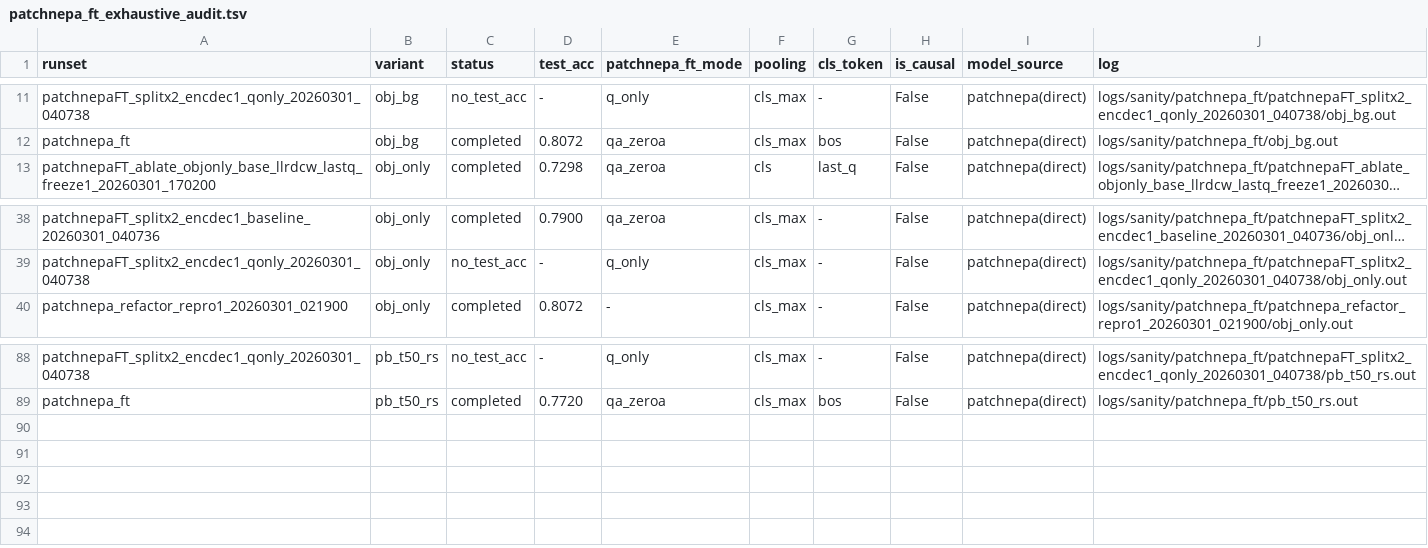
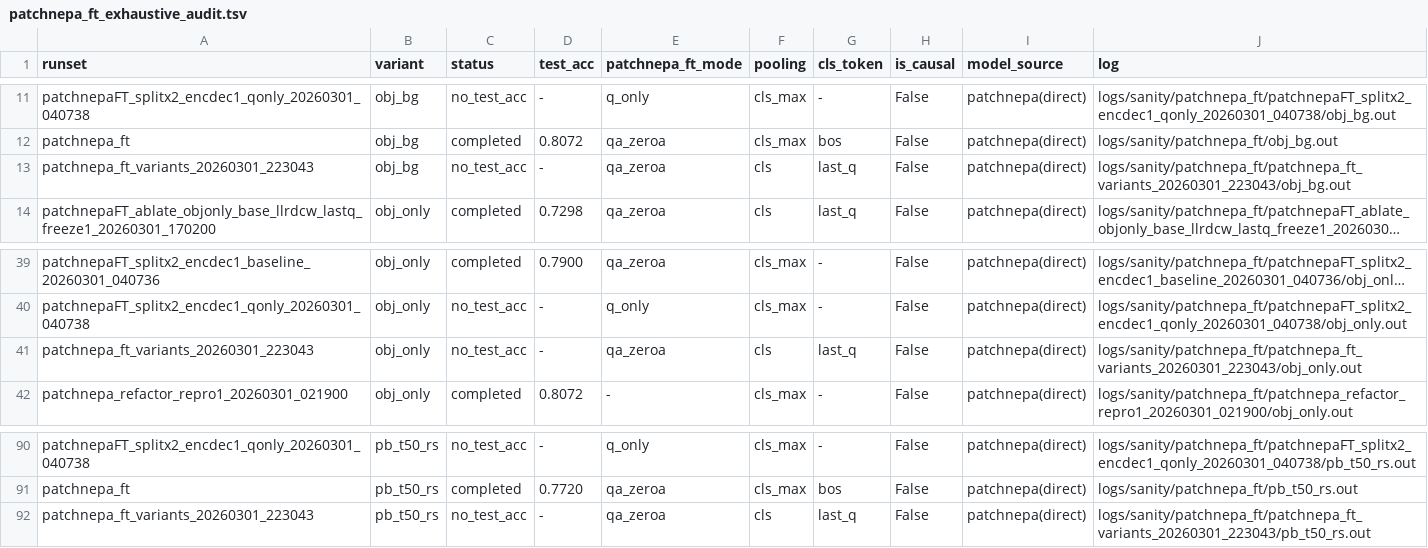
Before and after one commit to KohsukeIde/3D-NEPA, a TSV file: nepa3d/docs/patch_nepa/patchnepa_ft_exhaustive_audit.tsv, drawn as a sheet; only a part is shown, gaps mark what is left out; long unchanged cells end in …; the diff names each change by its address in the sheet, - before the commit and + after, or states it on an @@ line.

```diff
--- a/nepa3d/docs/patch_nepa/patchnepa_ft_exhaustive_audit.tsv
+++ b/nepa3d/docs/patch_nepa/patchnepa_ft_exhaustive_audit.tsv
+row 13: patchnepa_ft_variants_20260301_223043 | obj_bg | no_test_acc | - | qa_zeroa | cls | last_q | False | patchnepa(direct) | logs/sanity/patchnepa_ft/patchnepa_ft_variants_20260301_223043/obj_bg.out
+row 41: patchnepa_ft_variants_20260301_223043 | obj_only | no_test_acc | - | qa_zeroa | cls | last_q | False | patchnepa(direct) | logs/sanity/patchnepa_ft/patchnepa_ft_variants_20260301_223043/obj_only.out
+row 92: patchnepa_ft_variants_20260301_223043 | pb_t50_rs | no_test_acc | - | qa_zeroa | cls | last_q | False | patchnepa(direct) | logs/sanity/patchnepa_ft/patchnepa_ft_variants_20260301_223043/pb_t50_rs.out
```
Also changed, not shown: nepa3d/docs/patch_nepa/patchcls_exhaustive_audit.tsv, 4 other files.
